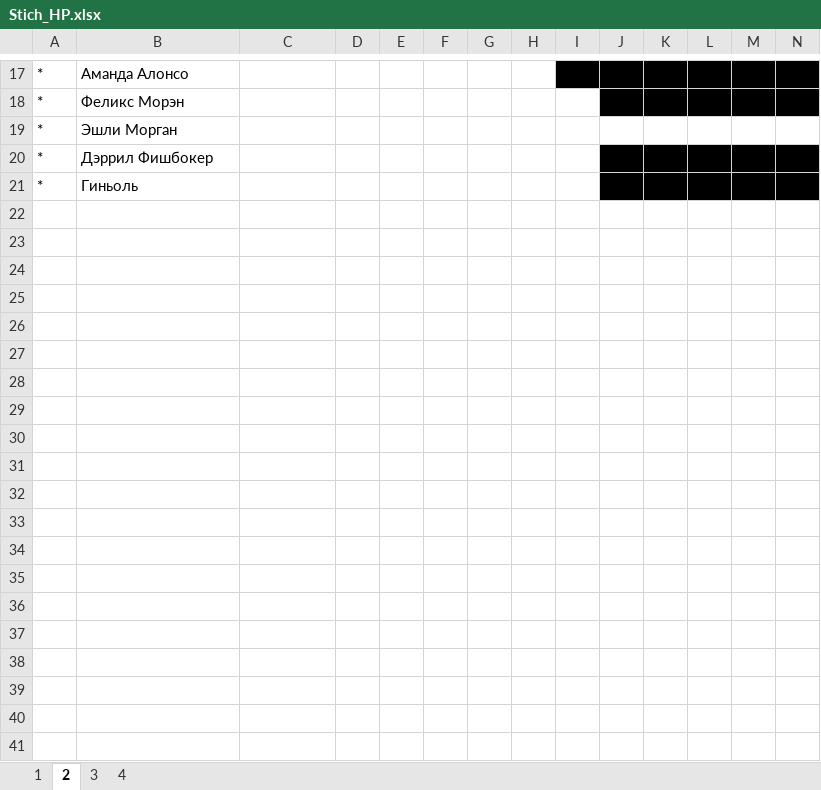
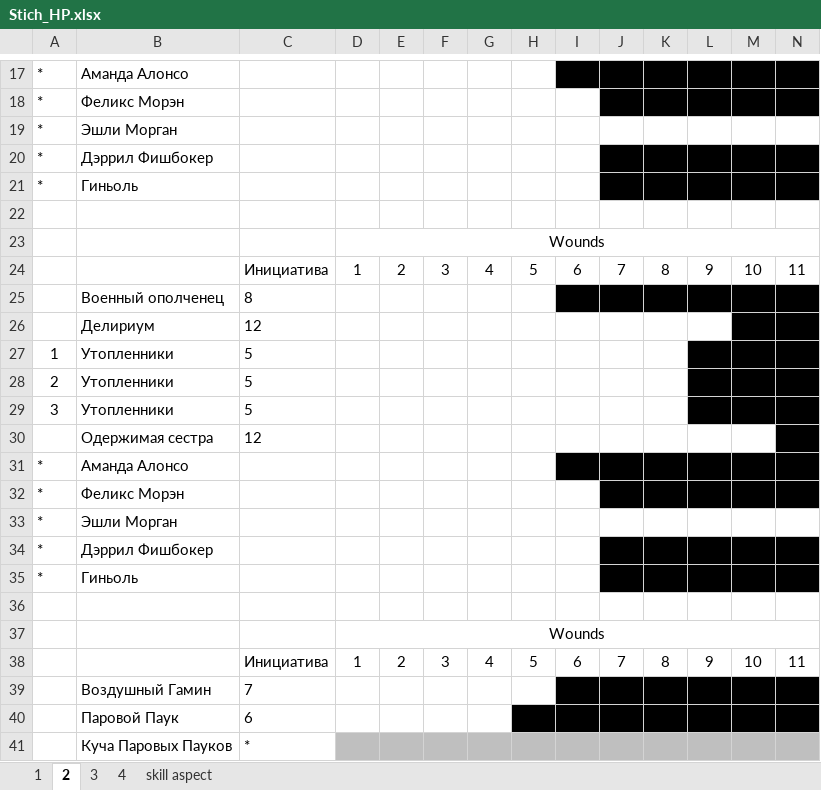
Before and after one commit to FreeAlchemist/blueprints, an Excel workbook: Stich_HP.xlsx, sheet 2, drawn as a sheet; only a part is shown, gaps mark what is left out; values as stored, in another font and other column widths than the file's, no borders; the diff covers the shown part only; the diff names each change by its address in the sheet, - before the commit and + after, or states it on an @@ line.

```diff
--- a/Stich_HP.xlsx (sheet 2)
+++ b/Stich_HP.xlsx (sheet 2)
+sheet tab: skill aspect
+row 22: (empty)
+row 23:  |  |  | Wounds
+row 24:  |  | Инициатива | 1 | 2 | 3 | 4 | 5 | 6 | 7 | 8 | 9 | 10 | 11
+row 25:  | Военный ополченец | 8
+row 26:  | Делириум | 12
+row 27: 1 | Утопленники | 5
+row 28: 2 | Утопленники | 5
+row 29: 3 | Утопленники | 5
+row 30:  | Одержимая сестра | 12
+row 31: * | Аманда Алонсо
+row 32: * | Феликс Морэн
+row 33: * | Эшли Морган
+row 34: * | Дэррил Фишбокер
+row 35: * | Гиньоль
+row 36: (empty)
+row 37:  |  |  | Wounds
+row 38:  |  | Инициатива | 1 | 2 | 3 | 4 | 5 | 6 | 7 | 8 | 9 | 10 | 11
+row 39:  | Воздушный Гамин | 7
+row 40:  | Паровой Паук | 6
+row 41:  | Куча Паровых Пауков | *
```
Also changed, not shown: 11 added rows elsewhere in this sheet, sheet 3, sheet 4, 1 other file.
